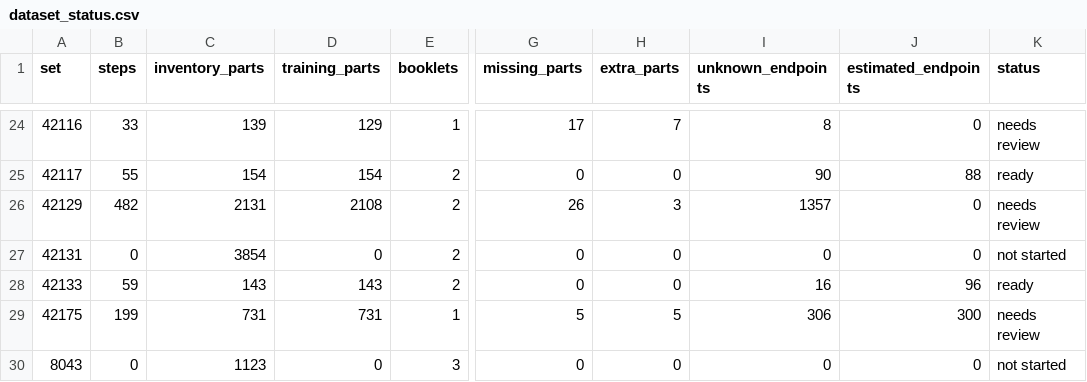
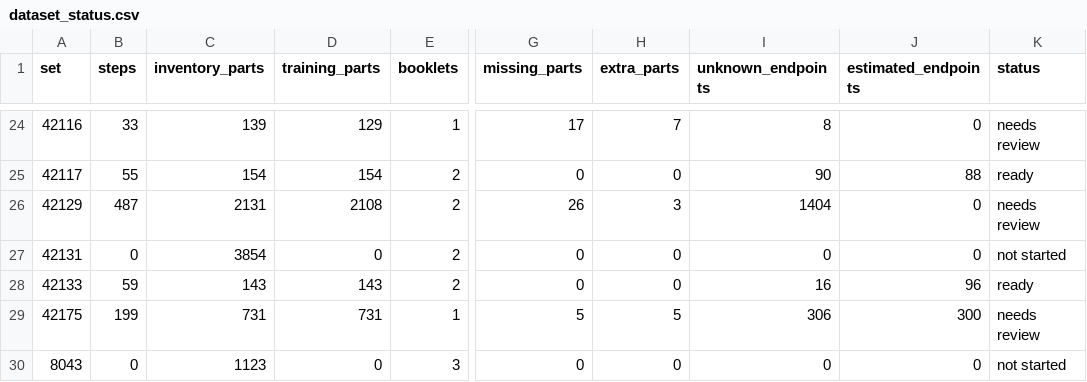
Before and after one commit to Denisuper/Lego-AI, a CSV file: docs/dataset_status.csv, drawn as a sheet; only a part is shown, gaps mark what is left out; the diff names each change by its address in the sheet, - before the commit and + after, or states it on an @@ line.

Commit message:
Restore Zetros drive support source steps 171 through 180

```diff
--- a/docs/dataset_status.csv
+++ b/docs/dataset_status.csv
-B26 (steps): 482
+B26 (steps): 487
-I26 (unknown_endpoints): 1357
+I26 (unknown_endpoints): 1404
```
Also changed, not shown: 4 other files.
